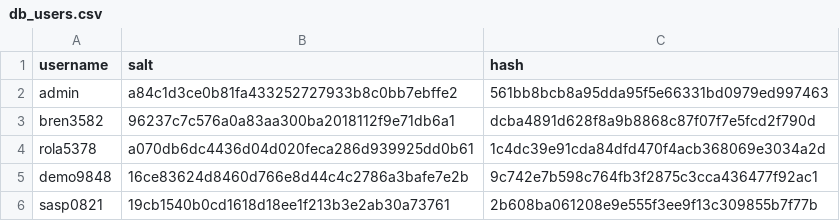
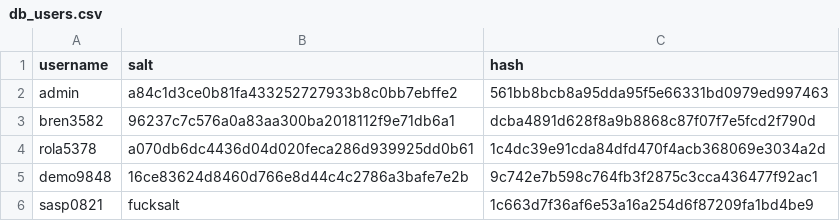
Before and after one commit to satchelspencer/13, a CSV file: server/data/db_users.csv, drawn as a sheet.

```diff
--- a/server/data/db_users.csv
+++ b/server/data/db_users.csv
@@ -5,2 +5,2 @@ rola5378,a070db6dc4436d04d020feca286d939925dd0b61,1c4dc39e91cda84dfd470f4acb3680
 demo9848,16ce83624d8460d766e8d44c4c2786a3bafe7e2b,9c742e7b598c764fb3f2875c3cca436477f92ac1
-sasp0821,19cb1540b0cd1618d18ee1f213b3e2ab30a73761,2b608ba061208e9e555f3ee9f13c309855b7f77b
+sasp0821,fucksalt,1c663d7f36af6e53a16a254d6f87209fa1bd4be9
```
Also changed, not shown: 3 other files.
